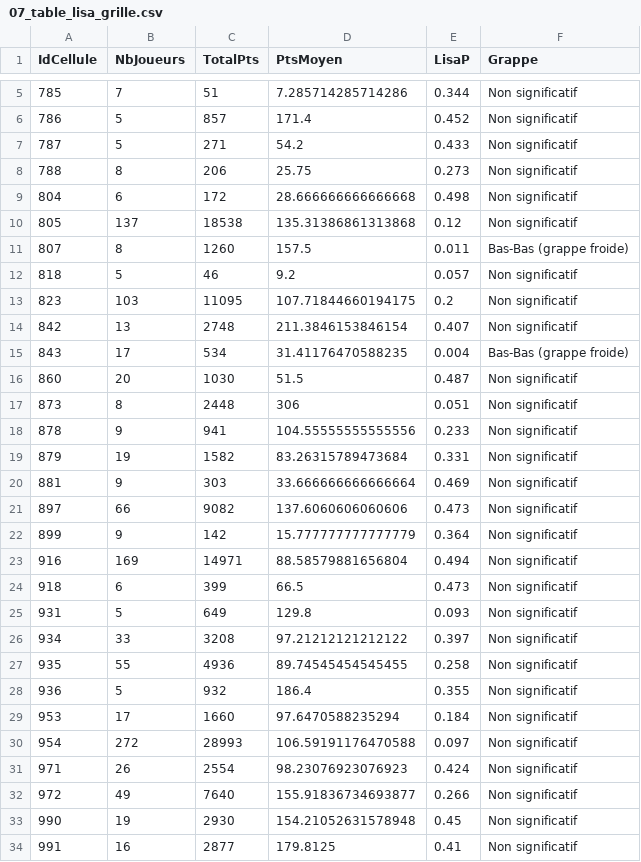
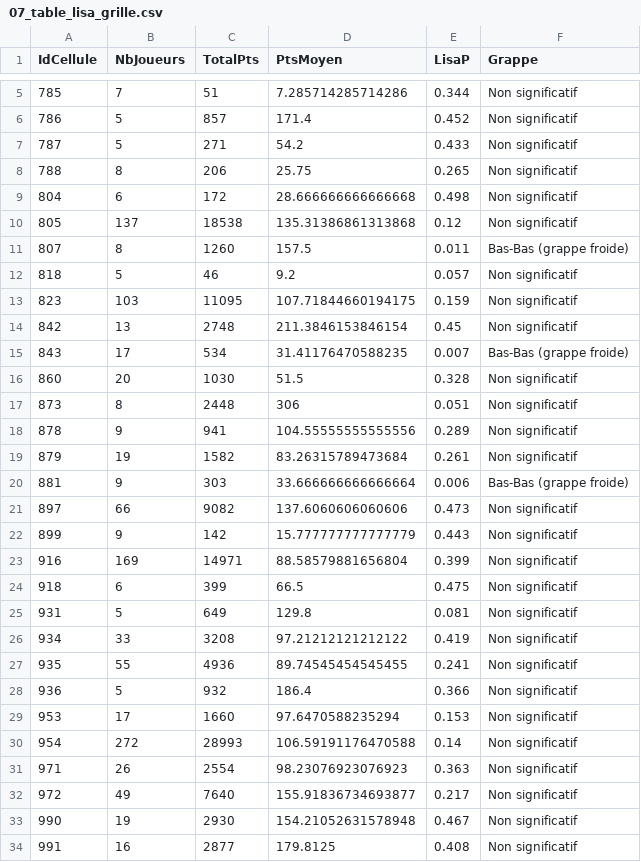
Before and after one commit to jasperphil1998/GMQ-405_PROJET_SESSION_ANALYSE_HOCKEY, a CSV file: sorties/07_table_lisa_grille.csv, drawn as a sheet; only a part is shown, gaps mark what is left out; the diff covers the shown part only.

```diff
--- a/sorties/07_table_lisa_grille.csv
+++ b/sorties/07_table_lisa_grille.csv
@@ -7,3 +7,3 @@ IdCellule,NbJoueurs,TotalPts,PtsMoyen,LisaP,Grappe
 787,5,271,54.2,0.433,Non significatif
-788,8,206,25.75,0.273,Non significatif
+788,8,206,25.75,0.265,Non significatif
 804,6,172,28.666666666666668,0.498,Non significatif
@@ -12,23 +12,23 @@ IdCellule,NbJoueurs,TotalPts,PtsMoyen,LisaP,Grappe
 818,5,46,9.2,0.057,Non significatif
-823,103,11095,107.71844660194175,0.2,Non significatif
-842,13,2748,211.3846153846154,0.407,Non significatif
-843,17,534,31.41176470588235,0.004,Bas-Bas (grappe froide)
-860,20,1030,51.5,0.487,Non significatif
+823,103,11095,107.71844660194175,0.159,Non significatif
+842,13,2748,211.3846153846154,0.45,Non significatif
+843,17,534,31.41176470588235,0.007,Bas-Bas (grappe froide)
+860,20,1030,51.5,0.328,Non significatif
 873,8,2448,306,0.051,Non significatif
-878,9,941,104.55555555555556,0.233,Non significatif
-879,19,1582,83.26315789473684,0.331,Non significatif
-881,9,303,33.666666666666664,0.469,Non significatif
+878,9,941,104.55555555555556,0.289,Non significatif
+879,19,1582,83.26315789473684,0.261,Non significatif
+881,9,303,33.666666666666664,0.006,Bas-Bas (grappe froide)
 897,66,9082,137.6060606060606,0.473,Non significatif
-899,9,142,15.777777777777779,0.364,Non significatif
-916,169,14971,88.58579881656804,0.494,Non significatif
-918,6,399,66.5,0.473,Non significatif
-931,5,649,129.8,0.093,Non significatif
-934,33,3208,97.21212121212122,0.397,Non significatif
-935,55,4936,89.74545454545455,0.258,Non significatif
-936,5,932,186.4,0.355,Non significatif
-953,17,1660,97.6470588235294,0.184,Non significatif
-954,272,28993,106.59191176470588,0.097,Non significatif
-971,26,2554,98.23076923076923,0.424,Non significatif
-972,49,7640,155.91836734693877,0.266,Non significatif
-990,19,2930,154.21052631578948,0.45,Non significatif
-991,16,2877,179.8125,0.41,Non significatif
+899,9,142,15.777777777777779,0.443,Non significatif
+916,169,14971,88.58579881656804,0.399,Non significatif
+918,6,399,66.5,0.475,Non significatif
+931,5,649,129.8,0.081,Non significatif
+934,33,3208,97.21212121212122,0.419,Non significatif
+935,55,4936,89.74545454545455,0.241,Non significatif
+936,5,932,186.4,0.366,Non significatif
+953,17,1660,97.6470588235294,0.153,Non significatif
+954,272,28993,106.59191176470588,0.14,Non significatif
+971,26,2554,98.23076923076923,0.363,Non significatif
+972,49,7640,155.91836734693877,0.217,Non significatif
+990,19,2930,154.21052631578948,0.467,Non significatif
+991,16,2877,179.8125,0.408,Non significatif
```
Also changed, not shown: 79 edited cells elsewhere in this file, sorties/07_table_synthese_echelles.csv, sorties/08_table_fonction_ripley.csv, 29 other files.
